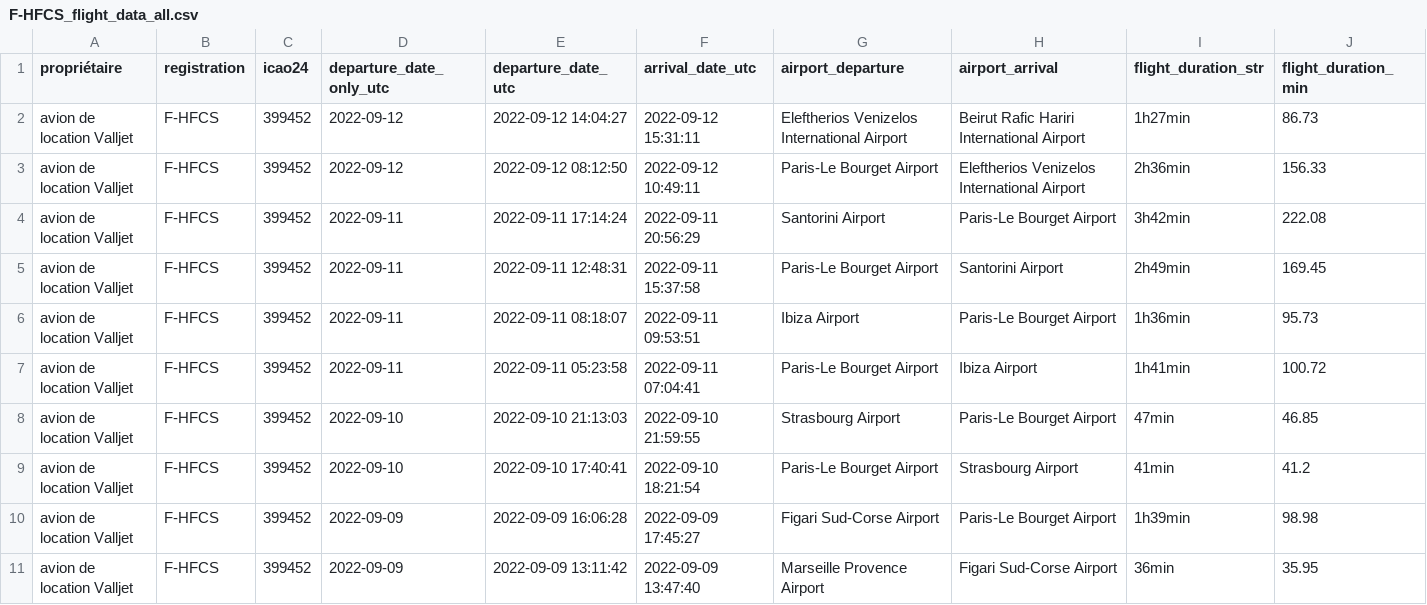
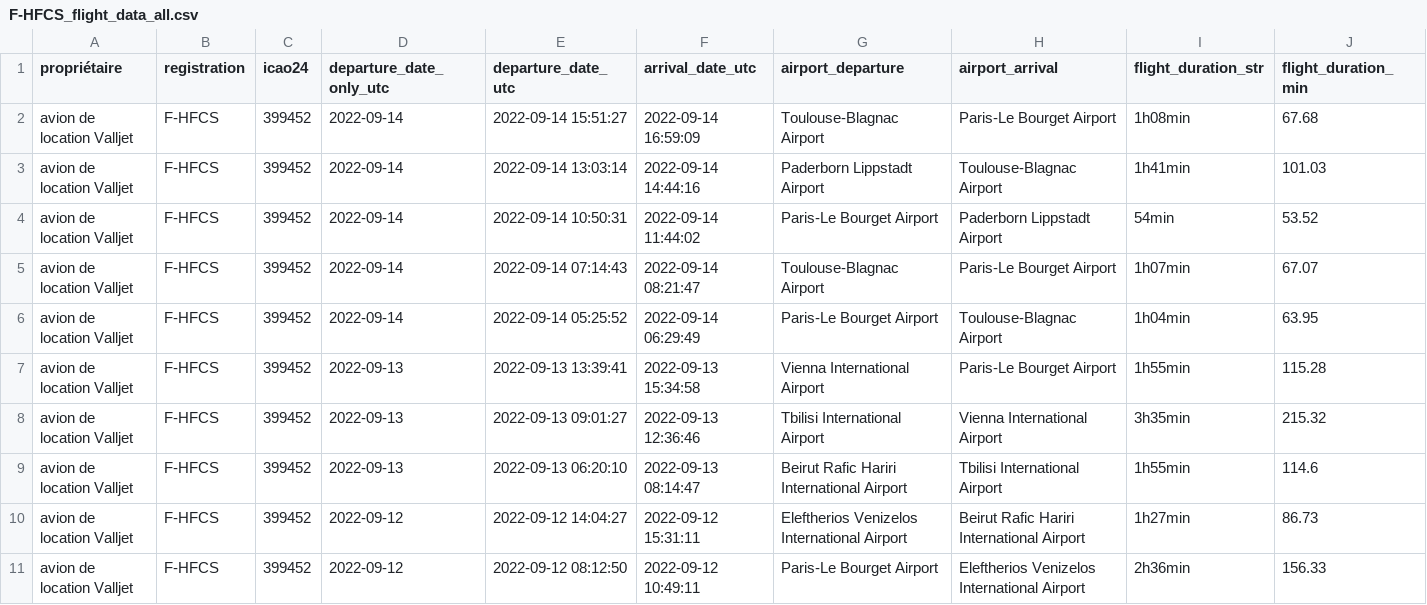
Before and after one commit to GeneralDeGaulle/i_fly_bernard, a CSV file: output/F-HFCS/F-HFCS_flight_data_all.csv, drawn as a sheet; only a part is shown; the shorter side is filled out with more unchanged rows; rows hold the shown columns only; the diff names each change by its address in the sheet, - before the commit and + after, or states it on an @@ line.

```diff
--- a/output/F-HFCS/F-HFCS_flight_data_all.csv
+++ b/output/F-HFCS/F-HFCS_flight_data_all.csv
+row 2: avion de location Valljet | F-HFCS | 399452 | 2022-09-14 | 2022-09-14 15:51:27 | 2022-09-14 16:59:09 | Toulouse-Blagnac Airport | Paris-Le Bourget Airport | 1h08min | 67.68
+row 3: avion de location Valljet | F-HFCS | 399452 | 2022-09-14 | 2022-09-14 13:03:14 | 2022-09-14 14:44:16 | Paderborn Lippstadt Airport | Toulouse-Blagnac Airport | 1h41min | 101.03
+row 4: avion de location Valljet | F-HFCS | 399452 | 2022-09-14 | 2022-09-14 10:50:31 | 2022-09-14 11:44:02 | Paris-Le Bourget Airport | Paderborn Lippstadt Airport | 54min | 53.52
+row 5: avion de location Valljet | F-HFCS | 399452 | 2022-09-14 | 2022-09-14 07:14:43 | 2022-09-14 08:21:47 | Toulouse-Blagnac Airport | Paris-Le Bourget Airport | 1h07min | 67.07
+row 6: avion de location Valljet | F-HFCS | 399452 | 2022-09-14 | 2022-09-14 05:25:52 | 2022-09-14 06:29:49 | Paris-Le Bourget Airport | Toulouse-Blagnac Airport | 1h04min | 63.95
+row 7: avion de location Valljet | F-HFCS | 399452 | 2022-09-13 | 2022-09-13 13:39:41 | 2022-09-13 15:34:58 | Vienna International Airport | Paris-Le Bourget Airport | 1h55min | 115.28
+row 8: avion de location Valljet | F-HFCS | 399452 | 2022-09-13 | 2022-09-13 09:01:27 | 2022-09-13 12:36:46 | Tbilisi International Airport | Vienna International Airport | 3h35min | 215.32
+row 9: avion de location Valljet | F-HFCS | 399452 | 2022-09-13 | 2022-09-13 06:20:10 | 2022-09-13 08:14:47 | Beirut Rafic Hariri International Airport | Tbilisi International Airport | 1h55min | 114.6
```
Also changed, not shown: output/F-HAJD/F-HAJD_flight_data_all.csv, output/F-HEMI/F-HEMI_flight_data_all.csv, 15 other files.
